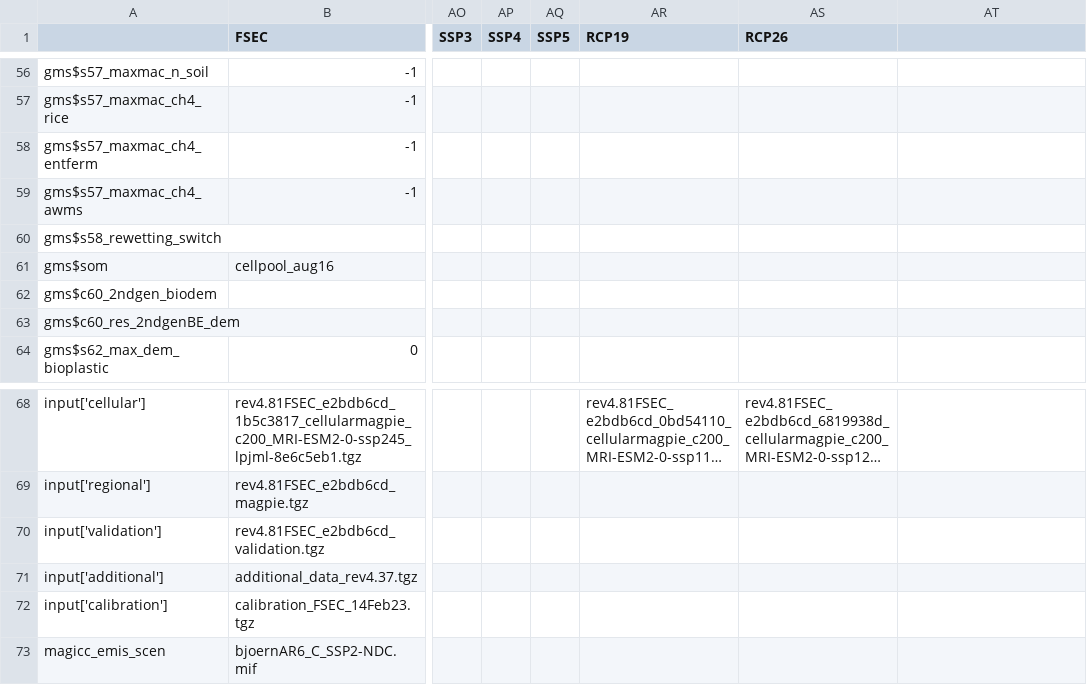
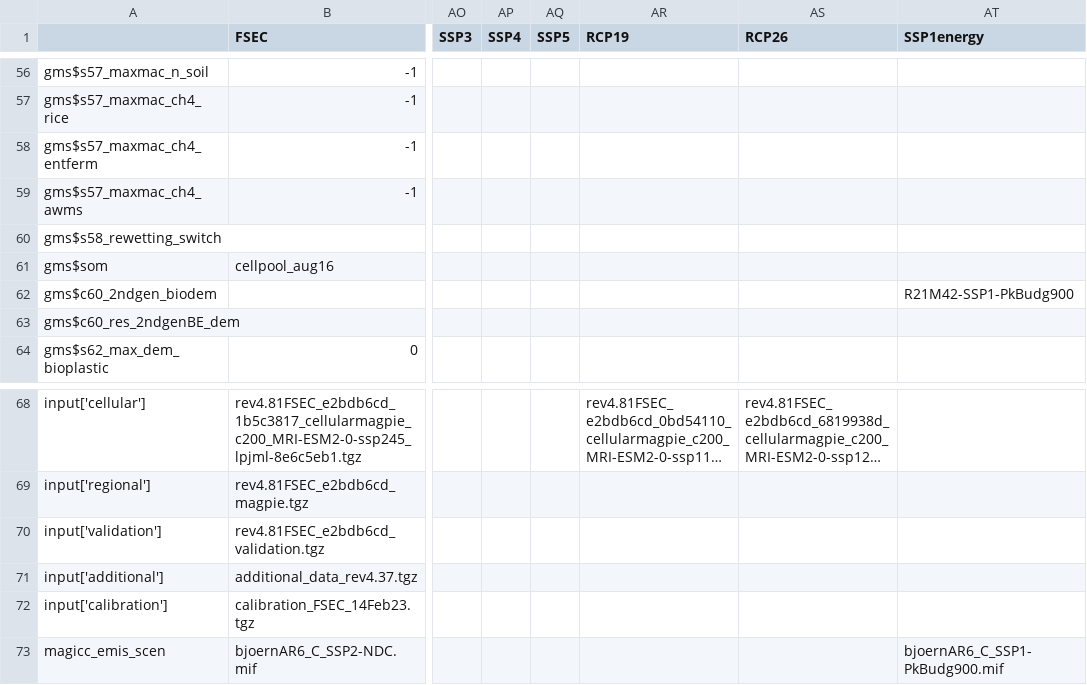
Before and after one commit to magpiemodel/magpie, a CSV file: config/scenario_fsec.csv, drawn as a sheet; only a part is shown, gaps mark what is left out; long unchanged cells end in …; the diff names each change by its address in the sheet, - before the commit and + after, or states it on an @@ line.

Commit message:
added SSP1energy for emissions in fsdp and energy scenario

```diff
--- a/config/scenario_fsec.csv
+++ b/config/scenario_fsec.csv
-AT1: (empty)
+AT1: SSP1energy
-AT62 (SSP1energy): (empty)
+AT62 (SSP1energy): R21M42-SSP1-PkBudg900
-AT73 (SSP1energy): (empty)
+AT73 (SSP1energy): bjoernAR6_C_SSP1-PkBudg900.mif
```
Also changed, not shown: 1 other file.
